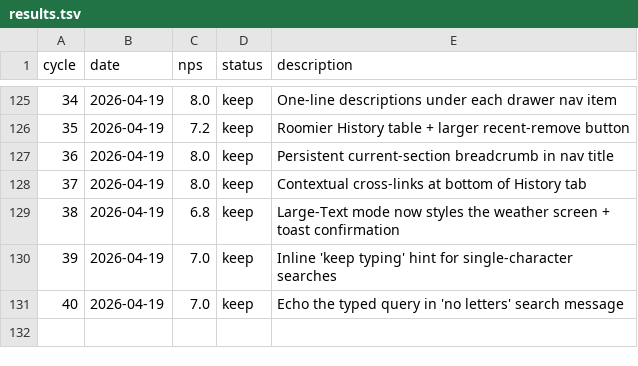
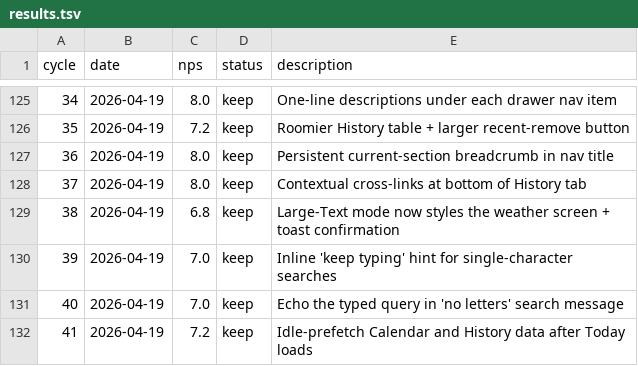
Before and after one commit to fabriciobloisi/AutoPMF, a TSV file: results.tsv, drawn as a sheet; only a part is shown, gaps mark what is left out.

Commit message:
AutoLoop cycle 41: update logs

```diff
--- a/results.tsv
+++ b/results.tsv
@@ -131 +131,2 @@ cycle	date	nps	status	description
 40	2026-04-19	7.0	keep	Echo the typed query in 'no letters' search message
+41	2026-04-19	7.2	keep	Idle-prefetch Calendar and History data after Today loads
```
Also changed, not shown: 2 other files.
